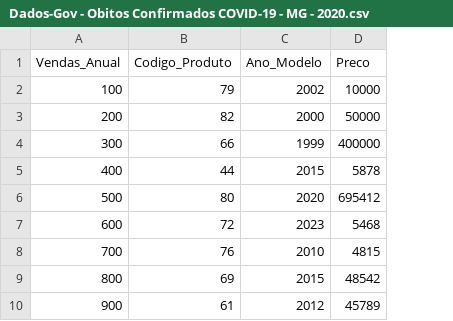
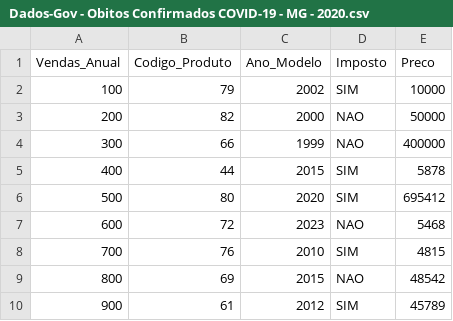
Before and after one commit to RogerioMenezes1/PROJETO-01-Aprendizagem-de-maquina, a CSV file: Dados-Gov - Obitos Confirmados COVID-19 - MG - 2020.csv, drawn as a sheet; the diff names each change by its address in the sheet, - before the commit and + after, or states it on an @@ line.

Commit message:
Update TABELA PRODUTO.csv

```diff
--- a/Dados-Gov - Obitos Confirmados COVID-19 - MG - 2020.csv
+++ b/Dados-Gov - Obitos Confirmados COVID-19 - MG - 2020.csv
+column D (Imposto), rows 2-10: SIM | NAO | NAO | SIM | SIM | NAO | SIM | NAO | SIM
```
